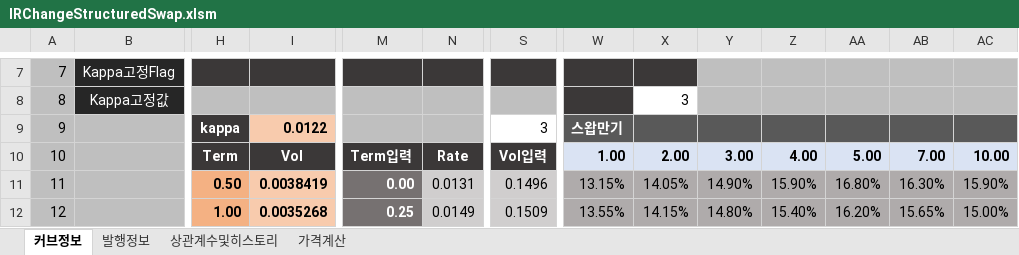
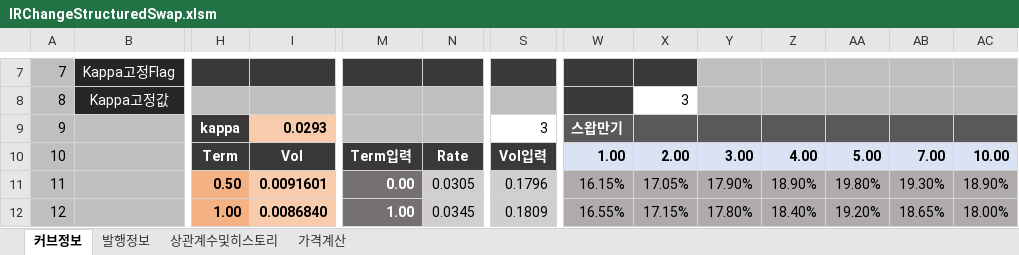
Before and after one commit to FinancialEngineerLab/QuantCpp, an Excel workbook: IRChangeStructuredSwap/IRChangeStructuredSwap.xlsm, sheet 커브정보, drawn as a sheet; only a part is shown, gaps mark what is left out; values as stored, in another font and other column widths than the file's, no borders; charts and pictures not drawn; the diff covers the shown part only; the diff names each change by its address in the sheet, - before the commit and + after, or states it on an @@ line.

```diff
--- a/IRChangeStructuredSwap/IRChangeStructuredSwap.xlsm (sheet 커브정보)
+++ b/IRChangeStructuredSwap/IRChangeStructuredSwap.xlsm (sheet 커브정보)
-I9: 0.0122
+I9: 0.0293
-I11: 0.0038419
+I11: 0.0091601
-N11: 0.0131
+N11: 0.0305
-S11: 0.1496
+S11: 0.1796
-W11: 13.15%
+W11: 16.15%
-X11: 14.05%
+X11: 17.05%
-Y11: 14.90%
+Y11: 17.90%
-Z11: 15.90%
+Z11: 18.90%
-AA11: 16.80%
+AA11: 19.80%
-AB11: 16.30%
+AB11: 19.30%
-AC11: 15.90%
+AC11: 18.90%
-I12: 0.0035268
+I12: 0.0086840
-M12: 0.25
+M12: 1.00
-N12: 0.0149
+N12: 0.0345
-S12: 0.1509
+S12: 0.1809
-W12: 13.55%
+W12: 16.55%
-X12: 14.15%
+X12: 17.15%
-Y12: 14.80%
+Y12: 17.80%
-Z12: 15.40%
+Z12: 18.40%
-AA12: 16.20%
+AA12: 19.20%
-AB12: 15.65%
+AB12: 18.65%
-AC12: 15.00%
+AC12: 18.00%
```
Also changed, not shown: 203 edited cells elsewhere in this sheet, sheet 상관계수및히스토리, sheet 발행정보, sheet 가격계산, IRSwap/IRSwap.xlsm, ZeroCurveMaker/ZeroCurveMaker.xlsm, 39 other files.
